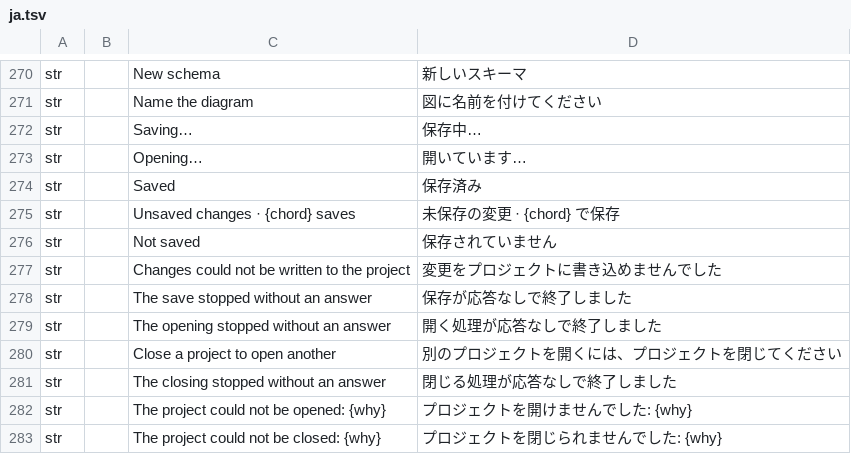
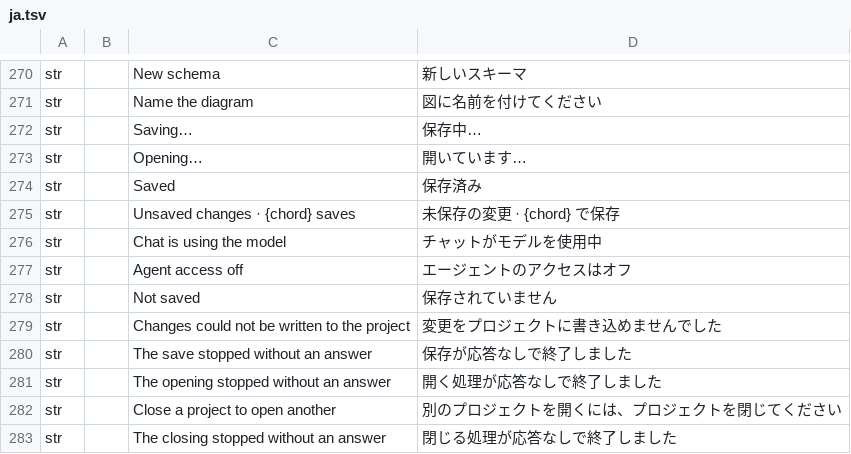
Before and after one commit to software-vision-ai/archforge, a TSV file: crates/ui-egui/src/i18n/ja.tsv, drawn as a sheet; only a part is shown, gaps mark what is left out; the shorter side is filled out with more unchanged rows; the diff names each change by its address in the sheet, - before the commit and + after, or states it on an @@ line.

```diff
--- a/crates/ui-egui/src/i18n/ja.tsv
+++ b/crates/ui-egui/src/i18n/ja.tsv
+row 276: str |  | Chat is using the model | チャットがモデルを使用中
+row 277: str |  | Agent access off | エージェントのアクセスはオフ
```
Also changed, not shown: crates/ui-egui/src/i18n/de.tsv, crates/ui-egui/src/i18n/es.tsv, 24 other files.
